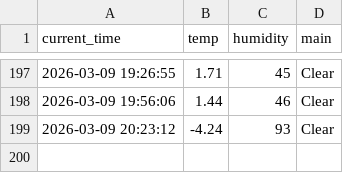
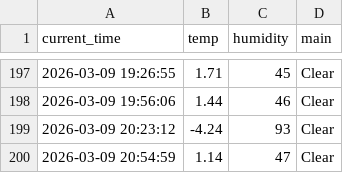
Before and after one commit to 9donghae-art/weather_5m, a CSV file: weather.csv, drawn as a sheet; only a part is shown, gaps mark what is left out; the diff names each change by its address in the sheet, - before the commit and + after, or states it on an @@ line.

```diff
--- a/weather.csv
+++ b/weather.csv
+row 200: 2026-03-09 20:54:59 | 1.14 | 47 | Clear
```
